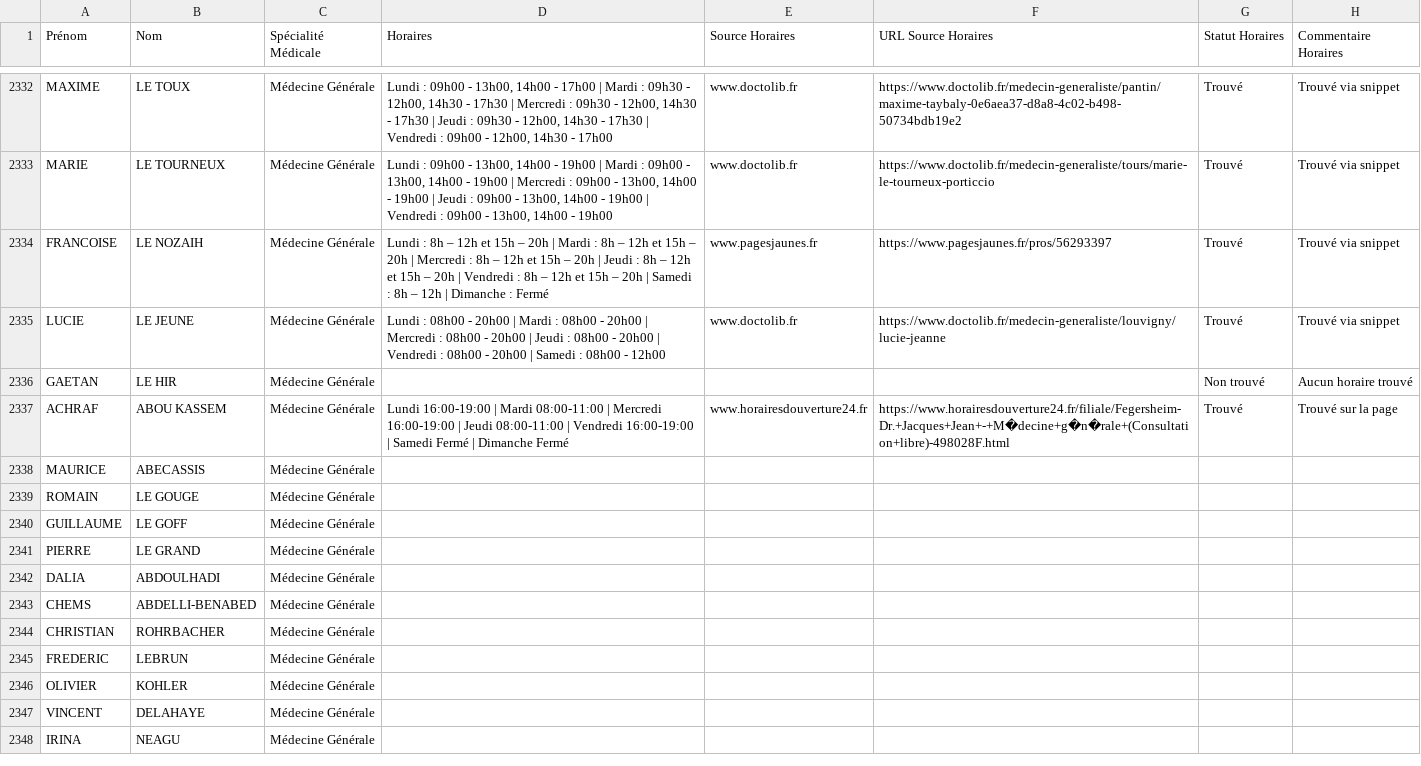
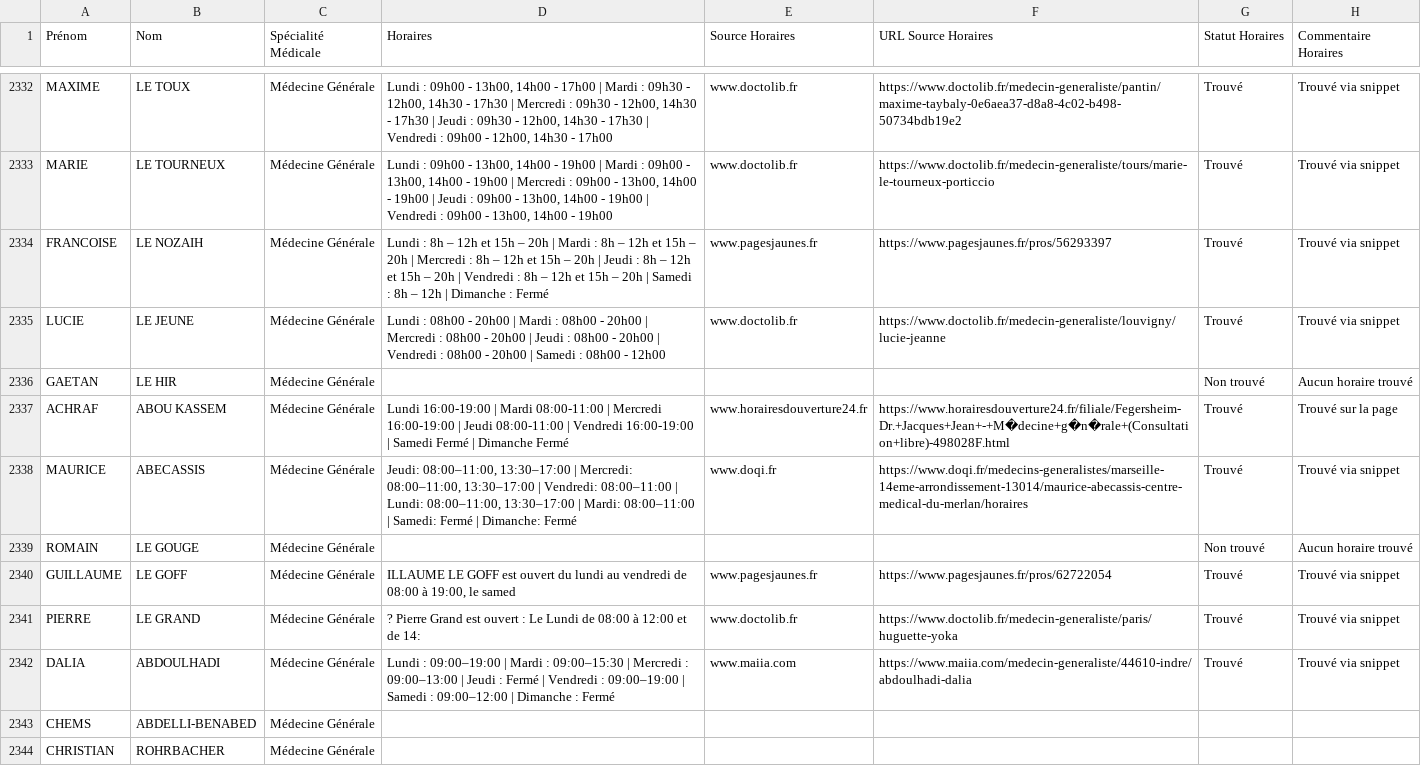
Before and after one commit to tsimokaza01-source/URL-9, a CSV file: medecins_horaires_enrichi.csv, drawn as a sheet; only a part is shown, gaps mark what is left out; the shorter side is filled out with more unchanged rows.

```diff
--- a/medecins_horaires_enrichi.csv
+++ b/medecins_horaires_enrichi.csv
@@ -2337,7 +2337,7 @@ GAETAN;LE HIR;Médecine Générale;;;;Non trouvé;Aucun horaire trouvé
 ACHRAF;ABOU KASSEM;Médecine Générale;Lundi 16:00-19:00 | Mardi 08:00-11:00 | Mercredi 16:00-19:00 | Jeudi 08:00-11:00 | Vendredi 16:00-19:00 | Samedi Fermé | Dimanche Fermé;www.horairesdouverture24.fr;https://www.horairesdouverture24.fr/filiale/Fegersheim-Dr.+Jacques+Jean+-+M�decine+g�n�rale+(Consultation+libre)-498028F.html;Trouvé;Trouvé sur la page
-MAURICE;ABECASSIS;Médecine Générale;;;;;
-ROMAIN;LE GOUGE;Médecine Générale;;;;;
-GUILLAUME;LE GOFF;Médecine Générale;;;;;
-PIERRE;LE GRAND;Médecine Générale;;;;;
-DALIA;ABDOULHADI;Médecine Générale;;;;;
+MAURICE;ABECASSIS;Médecine Générale;Jeudi: 08:00–11:00, 13:30–17:00 | Mercredi: 08:00–11:00, 13:30–17:00 | Vendredi: 08:00–11:00 | Lundi: 08:00–11:00, 13:30–17:00 | Mardi: 08:00–11:00 | Samedi: Fermé | Dimanche: Fermé;www.doqi.fr;https://www.doqi.fr/medecins-generalistes/marseille-14eme-arrondissement-13014/maurice-abecassis-centre-medical-du-merlan/horaires;Trouvé;Trouvé via snippet
+ROMAIN;LE GOUGE;Médecine Générale;;;;Non trouvé;Aucun horaire trouvé
+GUILLAUME;LE GOFF;Médecine Générale;ILLAUME LE GOFF est ouvert du lundi au vendredi de 08:00 à 19:00, le samed;www.pagesjaunes.fr;https://www.pagesjaunes.fr/pros/62722054;Trouvé;Trouvé via snippet
+PIERRE;LE GRAND;Médecine Générale;? Pierre Grand est ouvert : Le Lundi de 08:00 à 12:00 et de 14:;www.doctolib.fr;https://www.doctolib.fr/medecin-generaliste/paris/huguette-yoka;Trouvé;Trouvé via snippet
+DALIA;ABDOULHADI;Médecine Générale;Lundi : 09:00–19:00 | Mardi : 09:00–15:30 | Mercredi : 09:00–13:00 | Jeudi : Fermé | Vendredi : 09:00–19:00 | Samedi : 09:00–12:00 | Dimanche : Fermé;www.maiia.com;https://www.maiia.com/medecin-generaliste/44610-indre/abdoulhadi-dalia;Trouvé;Trouvé via snippet
 CHEMS;ABDELLI-BENABED;Médecine Générale;;;;;
```
